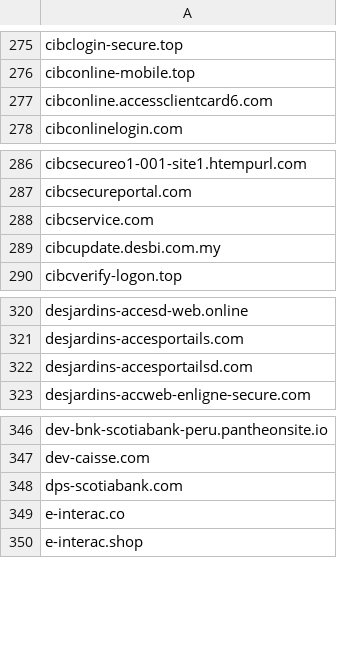
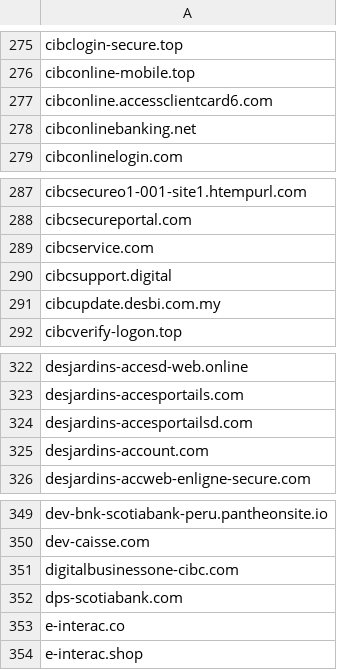
Before and after one commit to Phishcan/phishcan-data, a CSV file: api/banking/comprehensive_banking_phishing_domains.csv, drawn as a sheet; only a part is shown, gaps mark what is left out; the diff names each change by its address in the sheet, - before the commit and + after, or states it on an @@ line.

Commit message:
Update phishing exports - 2026-07-31_20-19-34

```diff
--- a/api/banking/comprehensive_banking_phishing_domains.csv
+++ b/api/banking/comprehensive_banking_phishing_domains.csv
+row 278: cibconlinebanking.net
+row 290: cibcsupport.digital
+row 325: desjardins-account.com
+row 351: digitalbusinessone-cibc.com
```
Also changed, not shown: api/government/comprehensive_government_phishing_domains.csv, api/utilities/comprehensive_utilities_phishing_domains.csv, 11 other files.
